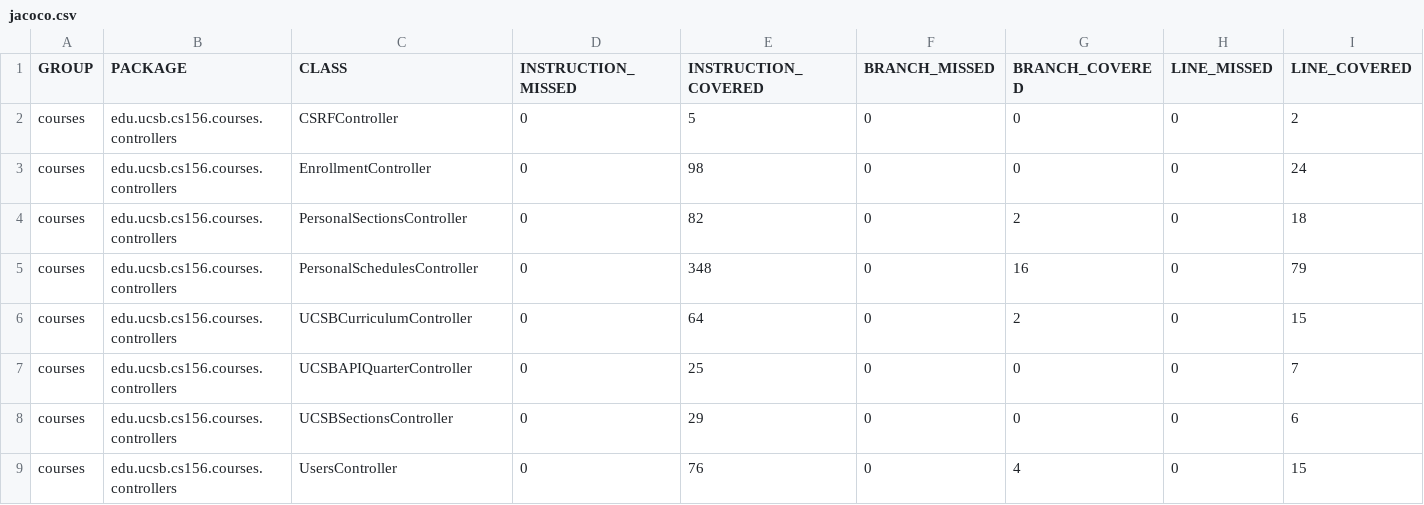
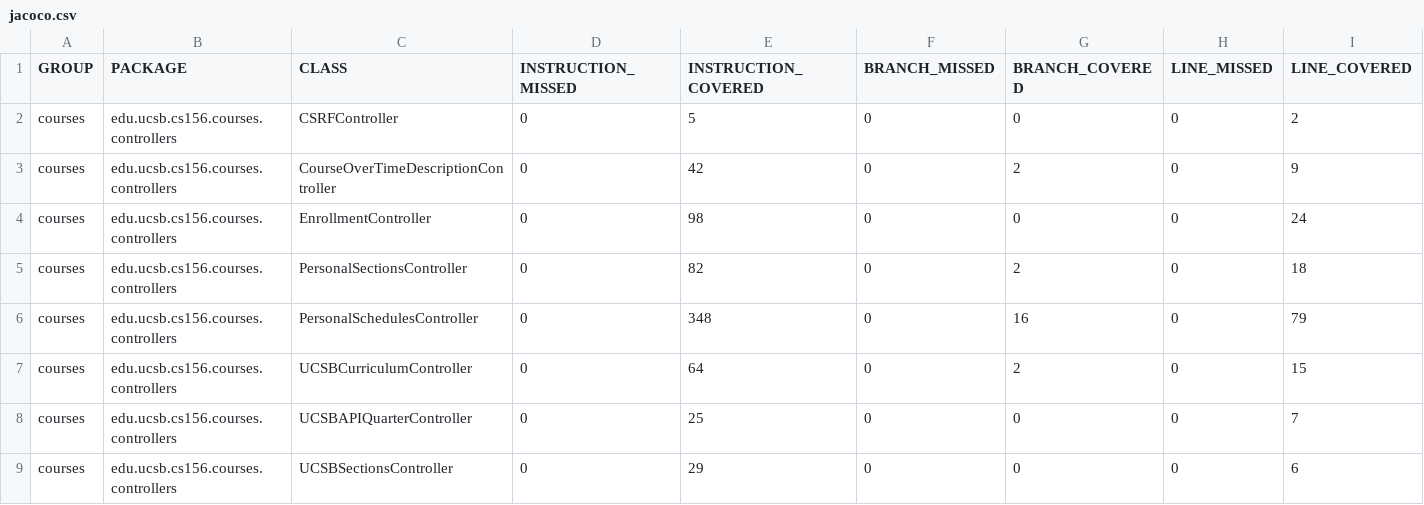
Before and after one commit to ucsb-cs156-s26/proj-courses-s26-01, a CSV file: jacoco/jacoco.csv, drawn as a sheet; only a part is shown; the shorter side is filled out with more unchanged rows; rows hold the shown columns only; the diff names each change by its address in the sheet, - before the commit and + after, or states it on an @@ line.

Commit message:
Deploying to gh-pages from @ ucsb-cs156-s26/proj-courses-s26-01@207ad1e8cf31304859a911e7349d3e98bcc3b6d6 🚀

```diff
--- a/jacoco/jacoco.csv
+++ b/jacoco/jacoco.csv
+row 3: courses | edu.ucsb.cs156.courses.controllers | CourseOverTimeDescriptionController | 0 | 42 | 0 | 2 | 0 | 9
```
Also changed, not shown: 7 other files.
